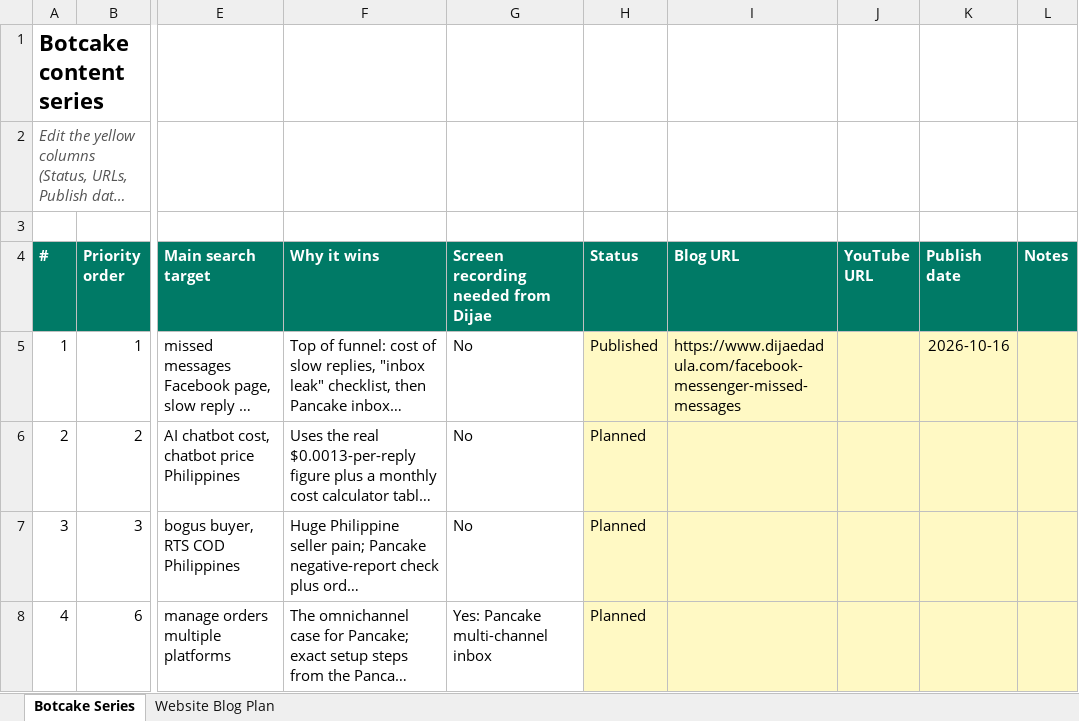
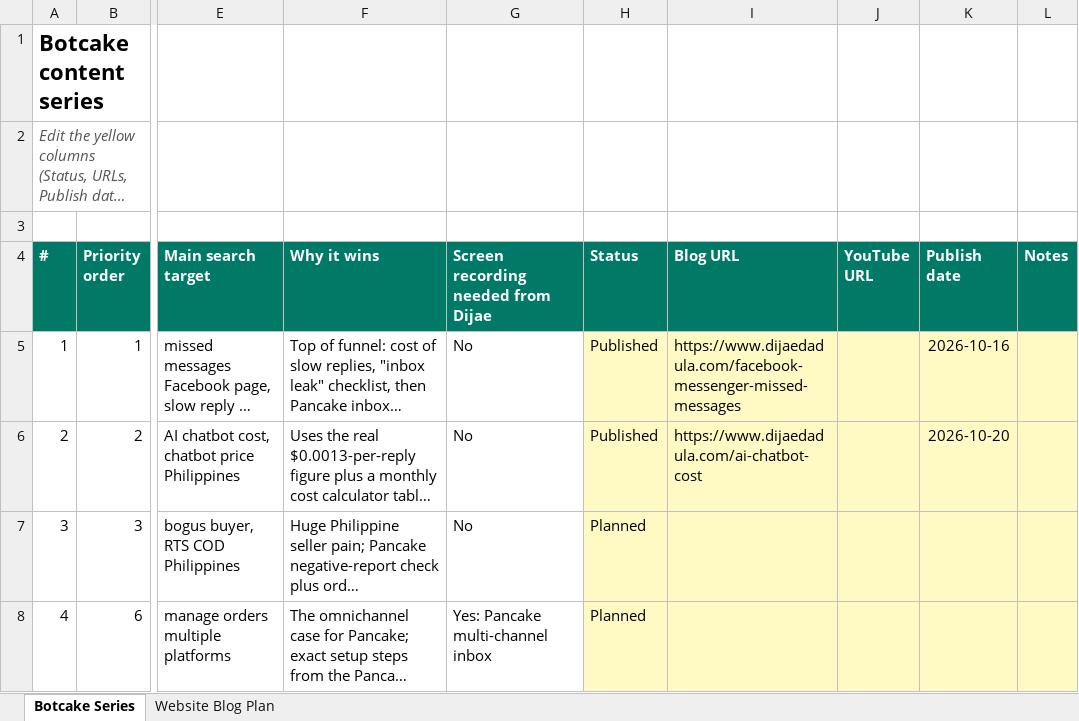
Before and after one commit to metalearnhub/ai-agents-masterclass, an Excel workbook: checklist/Blog content checklist.xlsx, sheet Botcake Series, drawn as a sheet; only a part is shown, gaps mark what is left out; long unchanged cells end in …; values as stored, in another font and other column widths than the file's, no borders; conditional formats not drawn; the diff names each change by its address in the sheet, - before the commit and + after, or states it on an @@ line.

```diff
--- a/checklist/Blog content checklist.xlsx (sheet Botcake Series)
+++ b/checklist/Blog content checklist.xlsx (sheet Botcake Series)
-H6 (Status): Planned
+H6 (Status): Published
-I6 (Blog URL): (empty)
+I6 (Blog URL): https://www.dijaedadula.com/ai-chatbot-cost
-K6 (Publish date): (empty)
+K6 (Publish date): 2026-10-20
```
Also changed, not shown: 12 other files.
